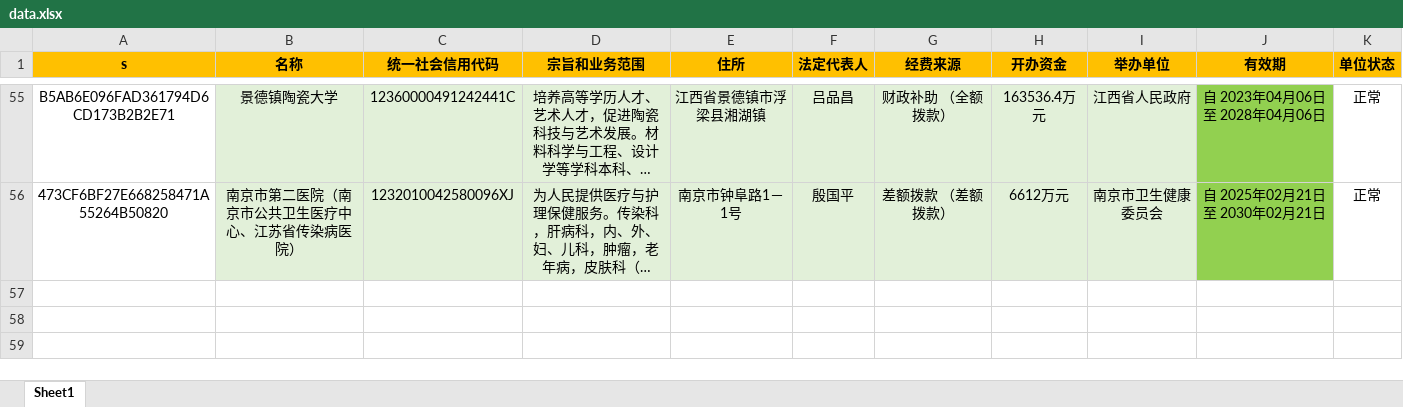
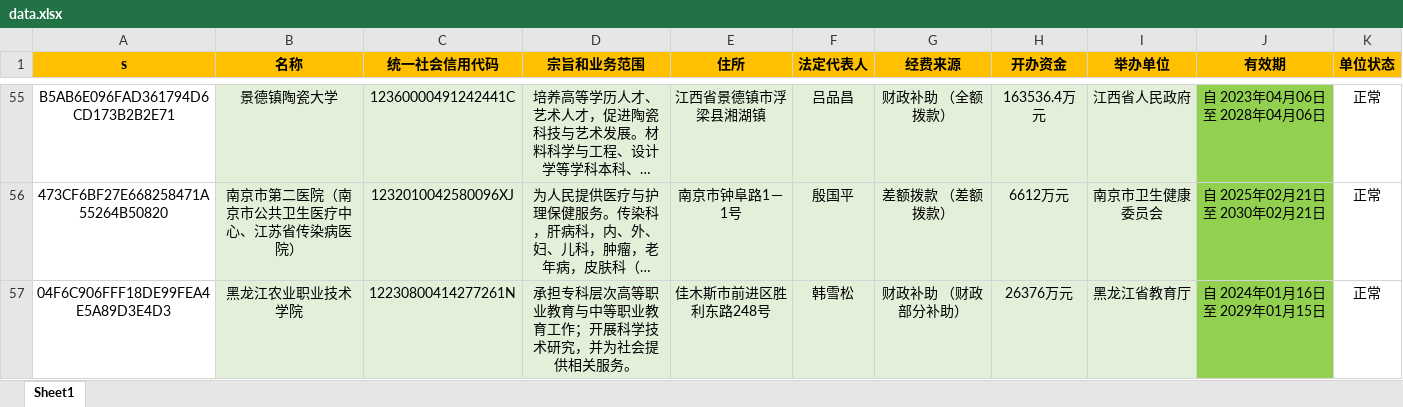
Before and after one commit to search-gjsy-gov/sydwCx, an Excel workbook: data.xlsx, sheet Sheet1, drawn as a sheet; only a part is shown, gaps mark what is left out; long unchanged cells end in …; values as stored, in another font and other column widths than the file's, no borders; the diff names each change by its address in the sheet, - before the commit and + after, or states it on an @@ line.

Commit message:
Add files via upload

```diff
--- a/data.xlsx (sheet Sheet1)
+++ b/data.xlsx (sheet Sheet1)
+row 57: 04F6C906FFF18DE99FEA4E5A89D3E4D3 | 黑龙江农业职业技术学院 | 12230800414277261N | 承担专科层次高等职业教育与中等职业教育工作；开展科学技术研究，并为社会提供相关服务。 | 佳木斯市前进区胜利东路248号 | 韩雪松 | 财政补助 （财政部分补助） | 26376万元 | 黑龙江省教育厅 | 自 2024年01月16日 至 2029年01月15日 | 正常
```
